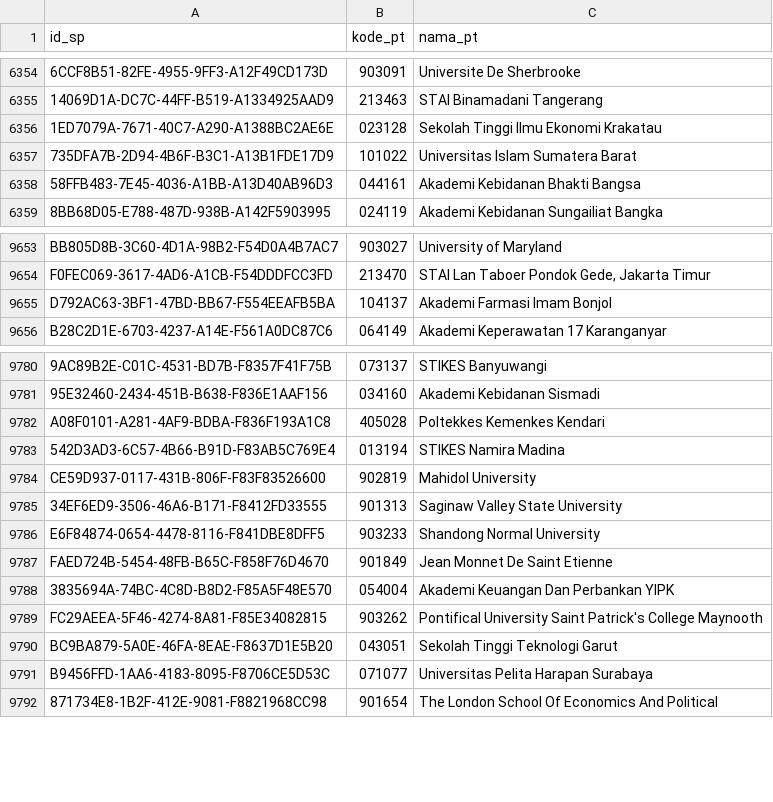
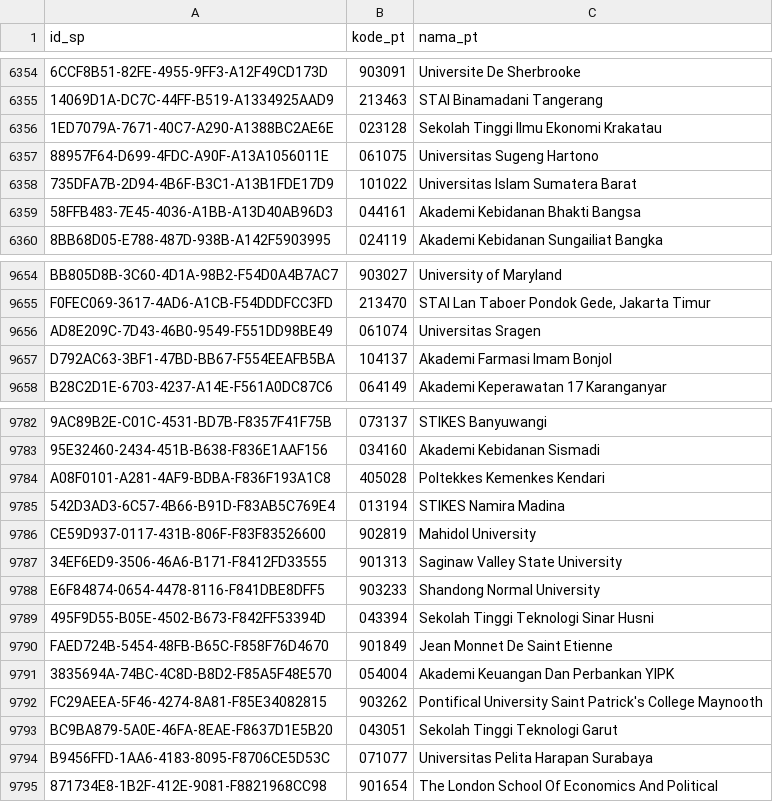
Before and after one commit to mzakiyuddin/daftar-perguruan-tinggi-indonesia, a CSV file: data/data.csv, drawn as a sheet; only a part is shown, gaps mark what is left out; the diff names each change by its address in the sheet, - before the commit and + after, or states it on an @@ line.

```diff
--- a/data/data.csv
+++ b/data/data.csv
+row 6357: 88957F64-D699-4FDC-A90F-A13A1056011E | 061075 | Universitas Sugeng Hartono
+row 9656: AD8E209C-7D43-46B0-9549-F551DD98BE49 | 061074 | Universitas Sragen
+row 9789: 495F9D55-B05E-4502-B673-F842FF53394D | 043394 | Sekolah Tinggi Teknologi Sinar Husni
```
Also changed, not shown: 1 other file.
